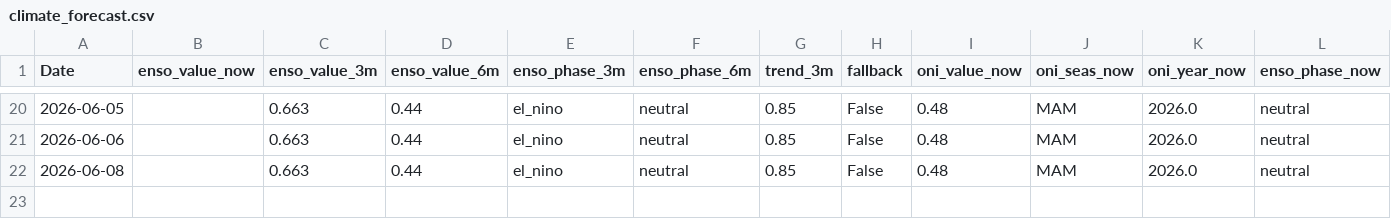
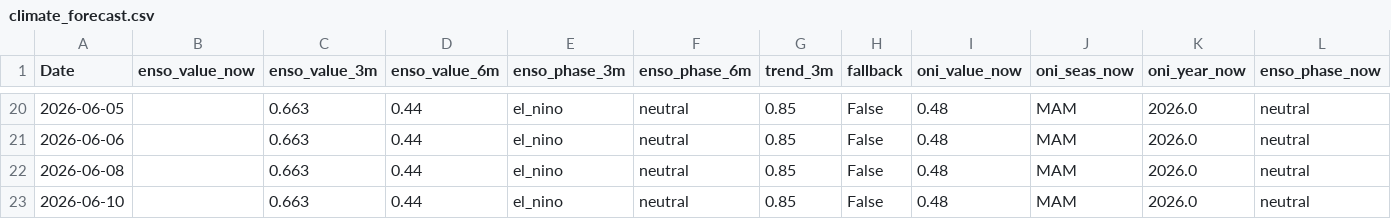
Before and after one commit to Nicotina712/agrocast, a CSV file: data/climate_forecast.csv, drawn as a sheet; only a part is shown, gaps mark what is left out; rows hold the shown columns only; the diff names each change by its address in the sheet, - before the commit and + after, or states it on an @@ line.

Commit message:
data: refresh pipeline artifacts (2026-06-10 16:59 UTC)

```diff
--- a/data/climate_forecast.csv
+++ b/data/climate_forecast.csv
+row 23: 2026-06-10 |  | 0.663 | 0.44 | el_nino | neutral | 0.85 | False | 0.48 | MAM | 2026.0 | neutral
```
Also changed, not shown: artifacts/event_memory.csv, artifacts/shock_catalog.csv, 53 other files.
